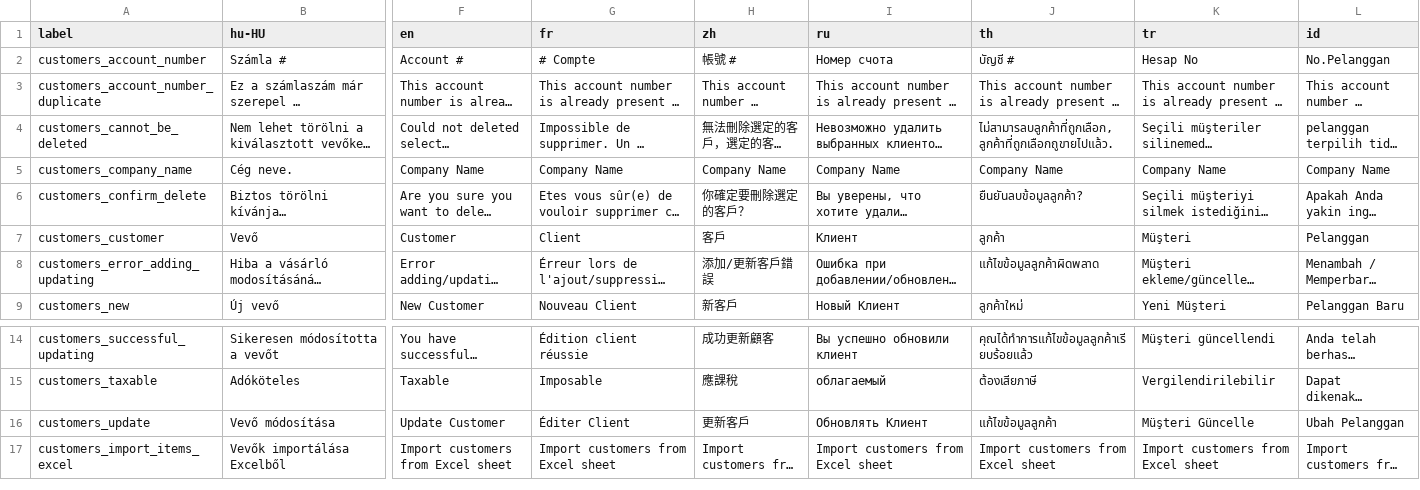
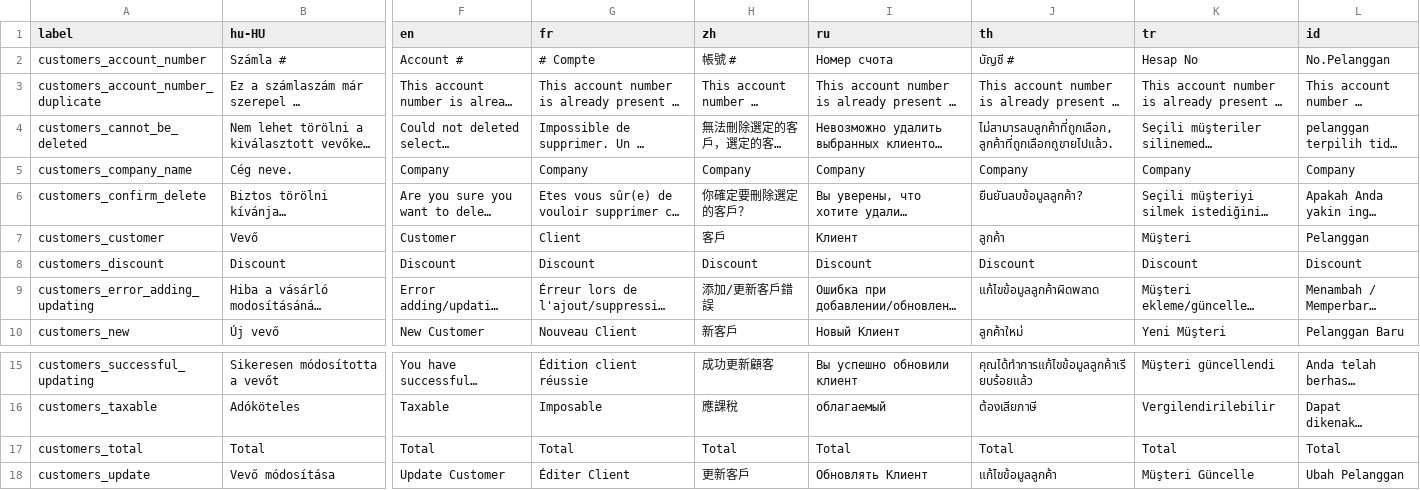
Before and after one commit to carfmccone/POS_O, a CSV file: translations/customers_lang.csv, drawn as a sheet; only a part is shown, gaps mark what is left out; the shorter side is filled out with more unchanged rows; long unchanged cells end in …; rows hold the shown columns only; the diff names each change by its address in the sheet, - before the commit and + after, or states it on an @@ line.

```diff
--- a/translations/customers_lang.csv
+++ b/translations/customers_lang.csv
-F5 (en): Company Name
+F5 (en): Company
-G5 (fr): Company Name
+G5 (fr): Company
-H5 (zh): Company Name
+H5 (zh): Company
-I5 (ru): Company Name
+I5 (ru): Company
-J5 (th): Company Name
+J5 (th): Company
-K5 (tr): Company Name
+K5 (tr): Company
-L5 (id): Company Name
+L5 (id): Company
+row 8: customers_discount | Discount | Discount | Discount | Discount | Discount | Discount | Discount | Discount
+row 17: customers_total | Total | Total | Total | Total | Total | Total | Total | Total
```
Also changed, not shown: import_customers.csv, translations/sales_lang.csv, 40 other files.
